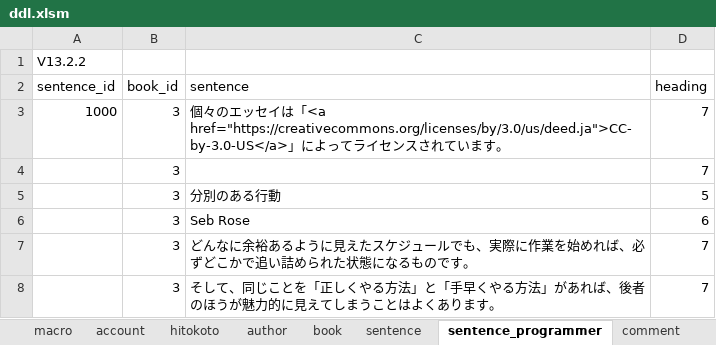
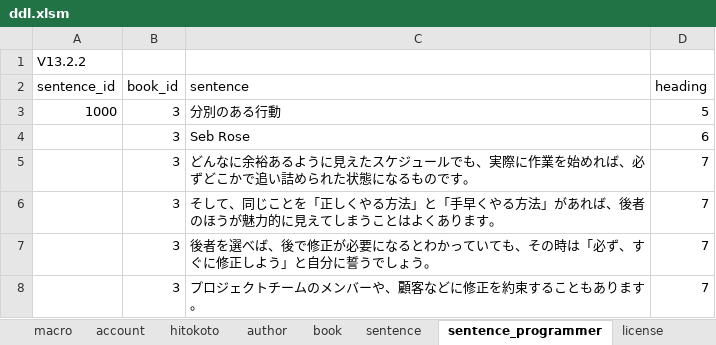
Before and after one commit to ahyaemon/bancha_books, an Excel workbook: sql/ddl.xlsm, sheet sentence_programmer, drawn as a sheet; only a part is shown; the shorter side is filled out with more unchanged rows; values as stored, in another font and other column widths than the file's, no borders; removed rows and columns are numbered as before the commit, all else as after; the diff names each change by its address in the sheet, - before the commit and + after, or states it on an @@ line.

```diff
--- a/sql/ddl.xlsm (sheet sentence_programmer)
+++ b/sql/ddl.xlsm (sheet sentence_programmer)
+sheet tab: license
-row 3: 1000 | 3 | 個々のエッセイは「<a href="https://creativecommons.org/licenses/by/3.0/us/deed.ja">CC-by-3.0-US</a>」によってライセンスされています。 | 7
-row 4:  | 3 |  | 7
-A3 (sentence_id): (empty)
+A3 (sentence_id): 1000
```
Also changed, not shown: sheet macro, charts or pictures, 12 other files.
